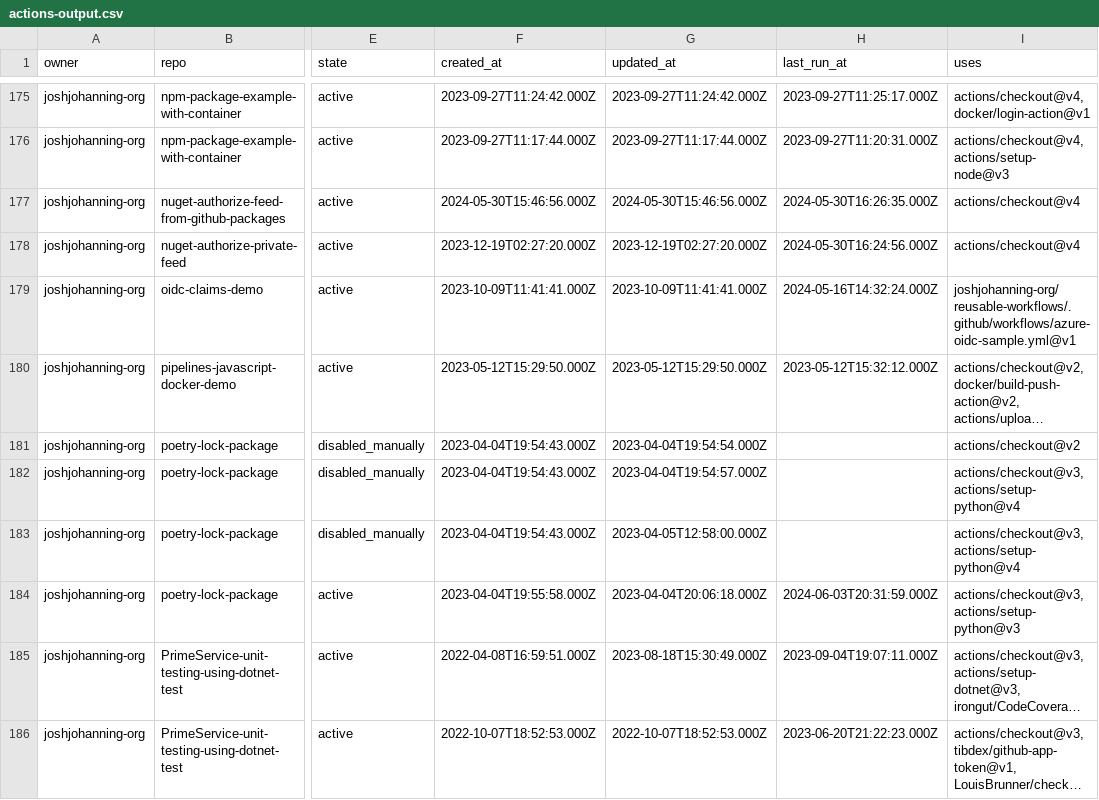
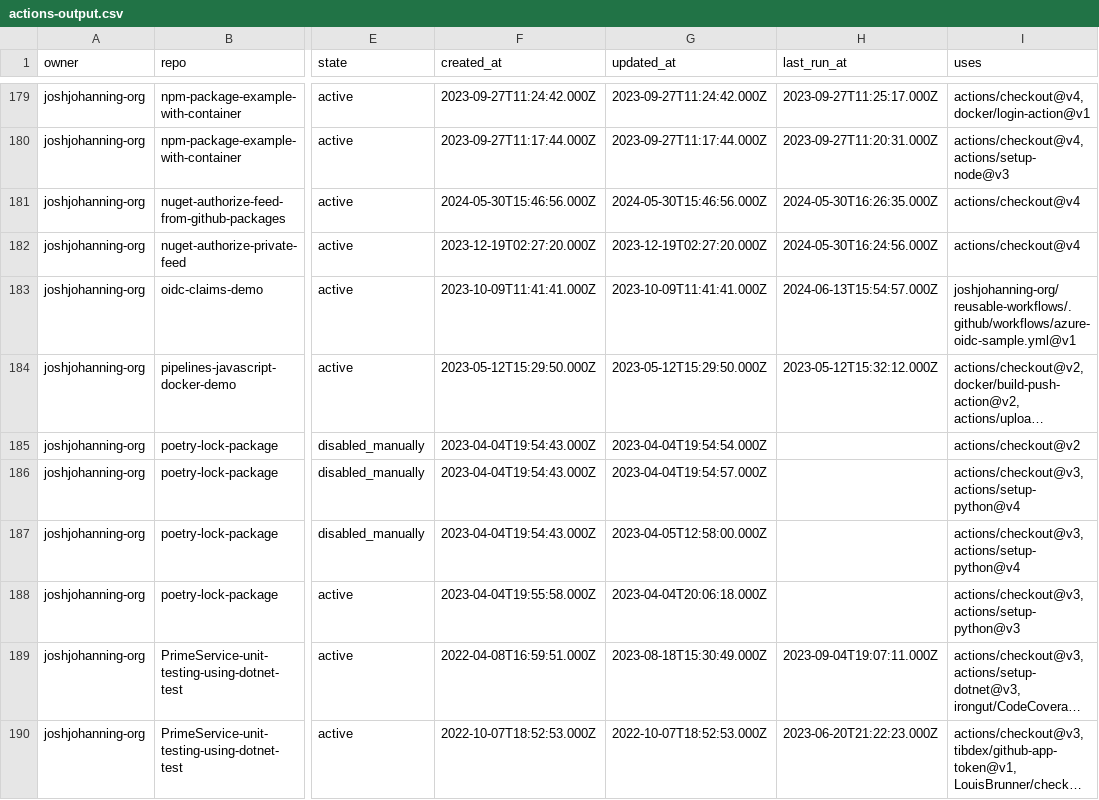
Before and after one commit to joshjohanning-org/export-actions-usage-report, a CSV file: actions-output.csv, drawn as a sheet; only a part is shown, gaps mark what is left out; long unchanged cells end in …; addresses are those after the commit; the diff covers the shown part only; the diff names each change by its address in the sheet, - before the commit and + after, or states it on an @@ line.

```diff
--- a/actions-output.csv
+++ b/actions-output.csv
-H183 (last_run_at): 2024-05-16T14:32:24.000Z
+H183 (last_run_at): 2024-06-13T15:54:57.000Z
-H188 (last_run_at): 2024-06-03T20:31:59.000Z
+H188 (last_run_at): (empty)
```
Also changed, not shown: 5 added rows, 1 removed row and 31 edited cells elsewhere in this file, 2 other files.
